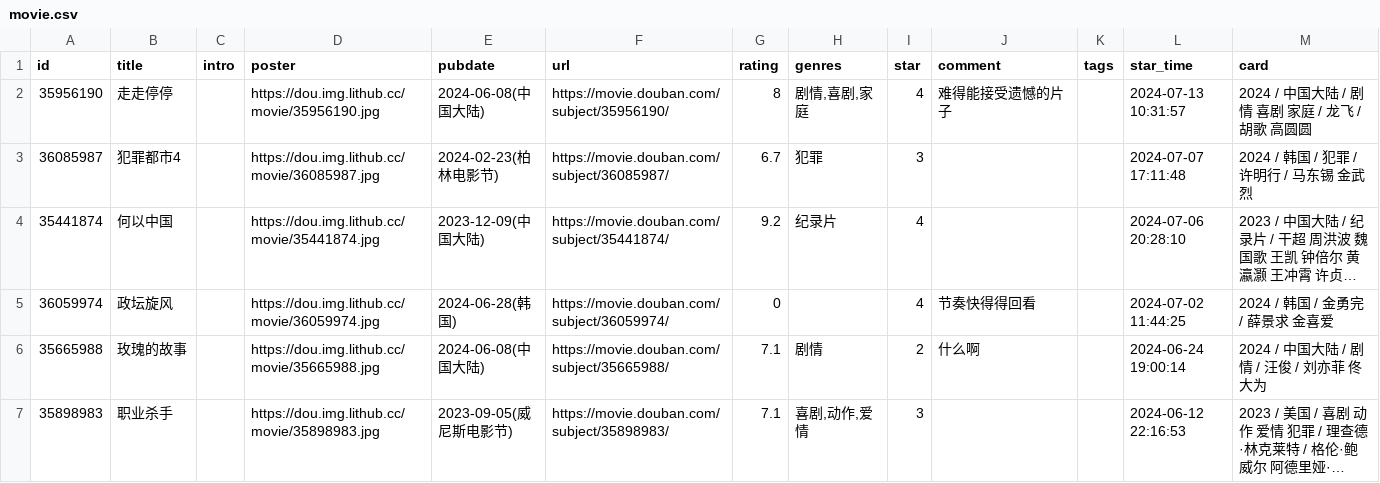
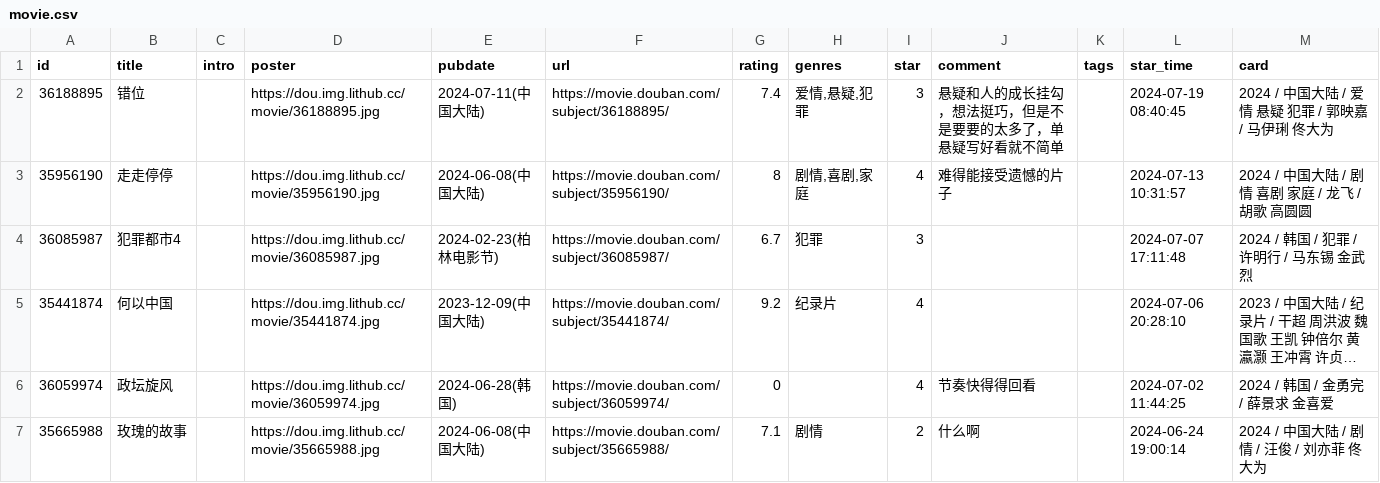
Before and after one commit to oldhand7/html-res-mm, a CSV file: data/douban/movie.csv, drawn as a sheet; only a part is shown; the shorter side is filled out with more unchanged rows; long unchanged cells end in …; the diff names each change by its address in the sheet, - before the commit and + after, or states it on an @@ line.

Commit message:
chore: update douban data

```diff
--- a/data/douban/movie.csv
+++ b/data/douban/movie.csv
+row 2: 36188895 | 错位 |  | https://dou.img.lithub.cc/movie/36188895.jpg | 2024-07-11(中国大陆) | https://movie.douban.com/subject/36188895/ | 7.4 | 爱情,悬疑,犯罪 | 3 | 悬疑和人的成长挂勾，想法挺巧，但是不是要要的太多了，单悬疑写好看就不简单 |  | 2024-07-19 08:40:45 | 2024 / 中国大陆 / 爱情 悬疑 犯罪 / 郭映嘉 / 马伊琍 佟大为
```
